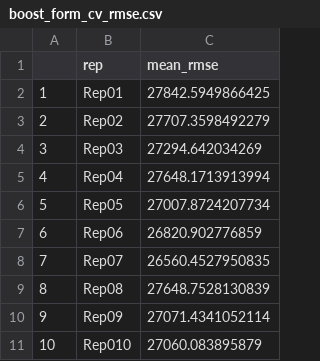
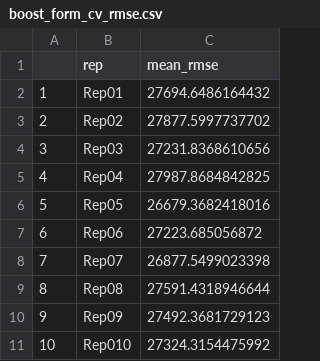
Before and after one commit to libryan1/ames_housing_prices_libryan1, a CSV file: Data/boost_form_cv_rmse.csv, drawn as a sheet.

```diff
--- a/Data/boost_form_cv_rmse.csv
+++ b/Data/boost_form_cv_rmse.csv
@@ -1,11 +1,11 @@
 "","rep","mean_rmse"
-"1","Rep01",27842.5949866425
-"2","Rep02",27707.3598492279
-"3","Rep03",27294.642034269
-"4","Rep04",27648.1713913994
-"5","Rep05",27007.8724207734
-"6","Rep06",26820.902776859
-"7","Rep07",26560.4527950835
-"8","Rep08",27648.7528130839
-"9","Rep09",27071.4341052114
-"10","Rep010",27060.083895879
+"1","Rep01",27694.6486164432
+"2","Rep02",27877.5997737702
+"3","Rep03",27231.8368610656
+"4","Rep04",27987.8684842825
+"5","Rep05",26679.3682418016
+"6","Rep06",27223.685056872
+"7","Rep07",26877.5499023398
+"8","Rep08",27591.4318946644
+"9","Rep09",27492.3681729123
+"10","Rep010",27324.3154475992
```
Also changed, not shown: Data/linreg_ref_cv_rmse.csv, 44 other files.
